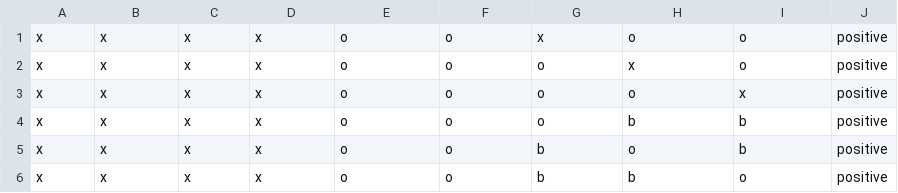
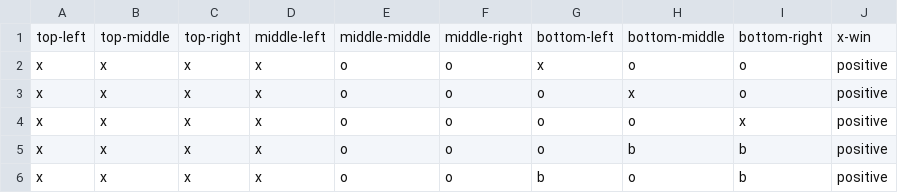
Before and after one commit to Pendulun/TicTacToeBoosting, a CSV file: dataset/tic-tac-toe.csv, drawn as a sheet; only a part is shown; the shorter side is filled out with more unchanged rows; the diff names each change by its address in the sheet, - before the commit and + after, or states it on an @@ line.

```diff
--- a/dataset/tic-tac-toe.csv
+++ b/dataset/tic-tac-toe.csv
+row 1: top-left | top-middle | top-right | middle-left | middle-middle | middle-right | bottom-left | bottom-middle | bottom-right | x-win
```
Also changed, not shown: 4 other files.
